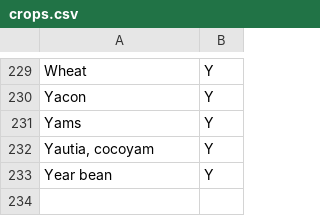
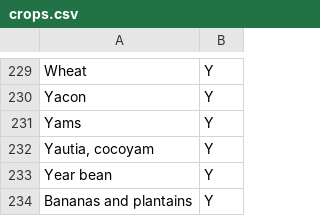
Before and after one commit to CIAT-DAPA/PlantTreatyInterdependence, a CSV file: src/R/conf/crops.csv, drawn as a sheet; only a part is shown, gaps mark what is left out.

Commit message:
fixed crops list

```diff
--- a/src/R/conf/crops.csv
+++ b/src/R/conf/crops.csv
@@ -233 +233,2 @@ Yams,Y
 Year bean,Y
+Bananas and plantains,Y
```
Also changed, not shown: src/R/conf/faostat-countries.csv, src/R/conf/faostat-crops.csv, 2 other files.
